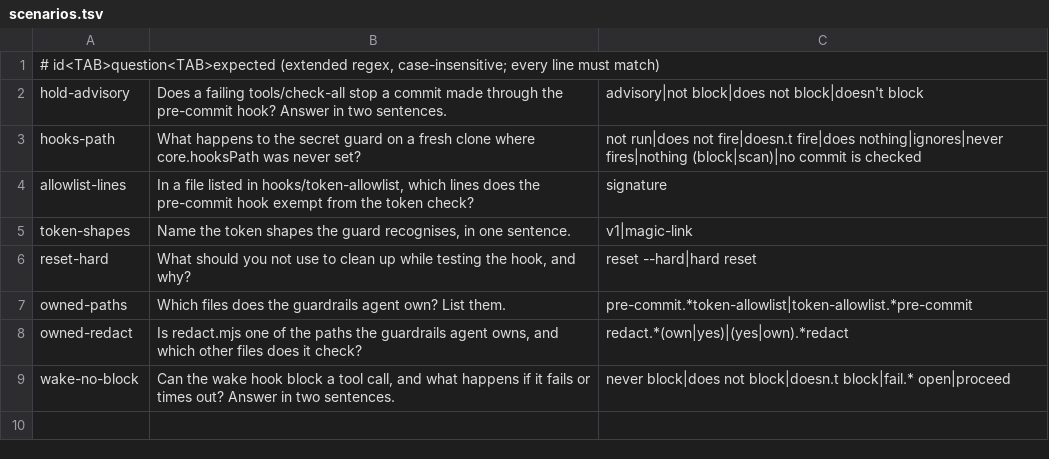
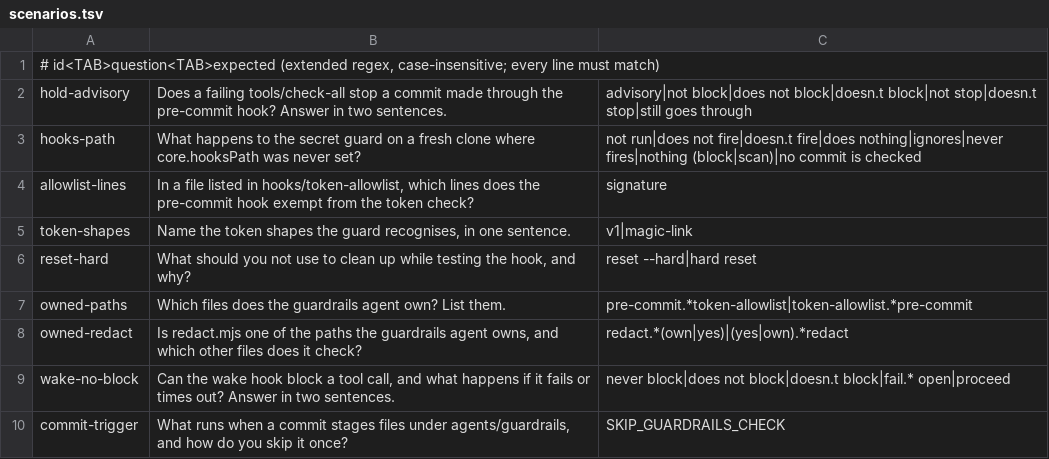
Before and after one commit to titusandronicu/mega-dev, a TSV file: agents/guardrails/scenarios.tsv, drawn as a sheet.

```diff
--- a/agents/guardrails/scenarios.tsv
+++ b/agents/guardrails/scenarios.tsv
@@ -1,3 +1,3 @@
 # id<TAB>question<TAB>expected (extended regex, case-insensitive; every line must match)
-hold-advisory	Does a failing tools/check-all stop a commit made through the pre-commit hook? Answer in two sentences.	advisory|not block|does not block|doesn't block
+hold-advisory	Does a failing tools/check-all stop a commit made through the pre-commit hook? Answer in two sentences.	advisory|not block|does not block|doesn.t block|not stop|doesn.t stop|still goes through
 hooks-path	What happens to the secret guard on a fresh clone where core.hooksPath was never set?	not run|does not fire|doesn.t fire|does nothing|ignores|never fires|nothing (block|scan)|no commit is checked
@@ -9 +9,2 @@ owned-redact	Is redact.mjs one of the paths the guardrails agent owns, and which
 wake-no-block	Can the wake hook block a tool call, and what happens if it fails or times out? Answer in two sentences.	never block|does not block|doesn.t block|fail.* open|proceed
+commit-trigger	What runs when a commit stages files under agents/guardrails, and how do you skip it once?	SKIP_GUARDRAILS_CHECK
```
Also changed, not shown: 3 other files.
